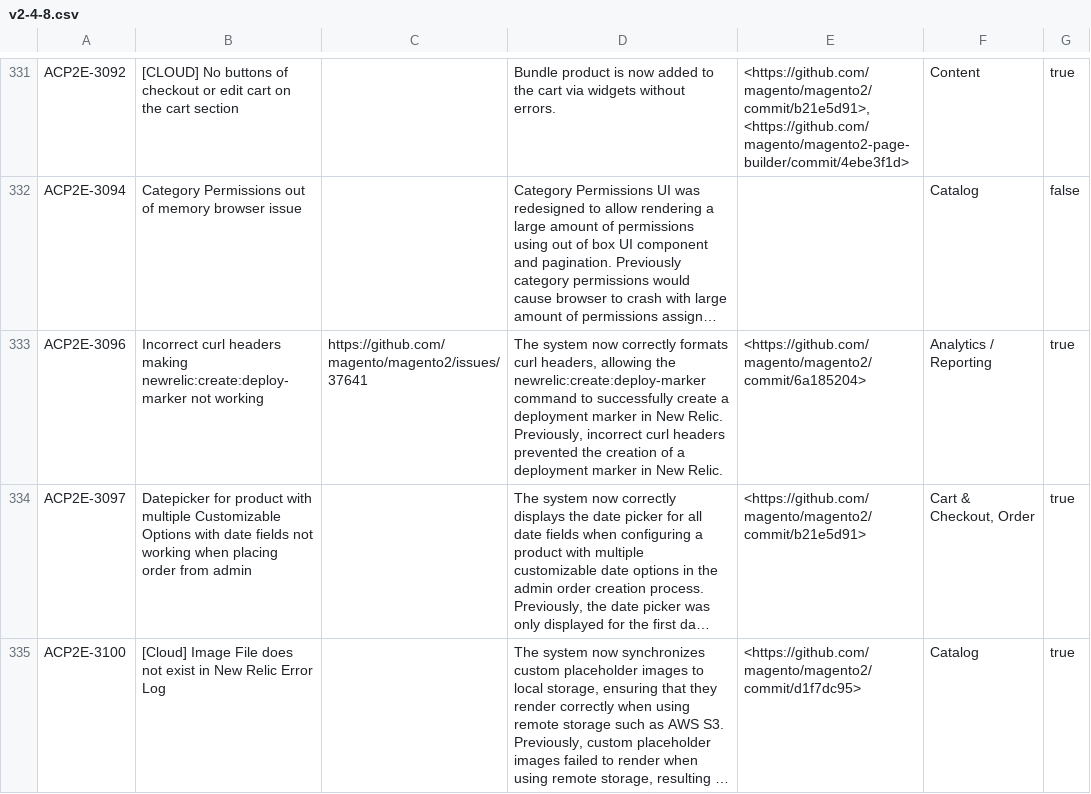
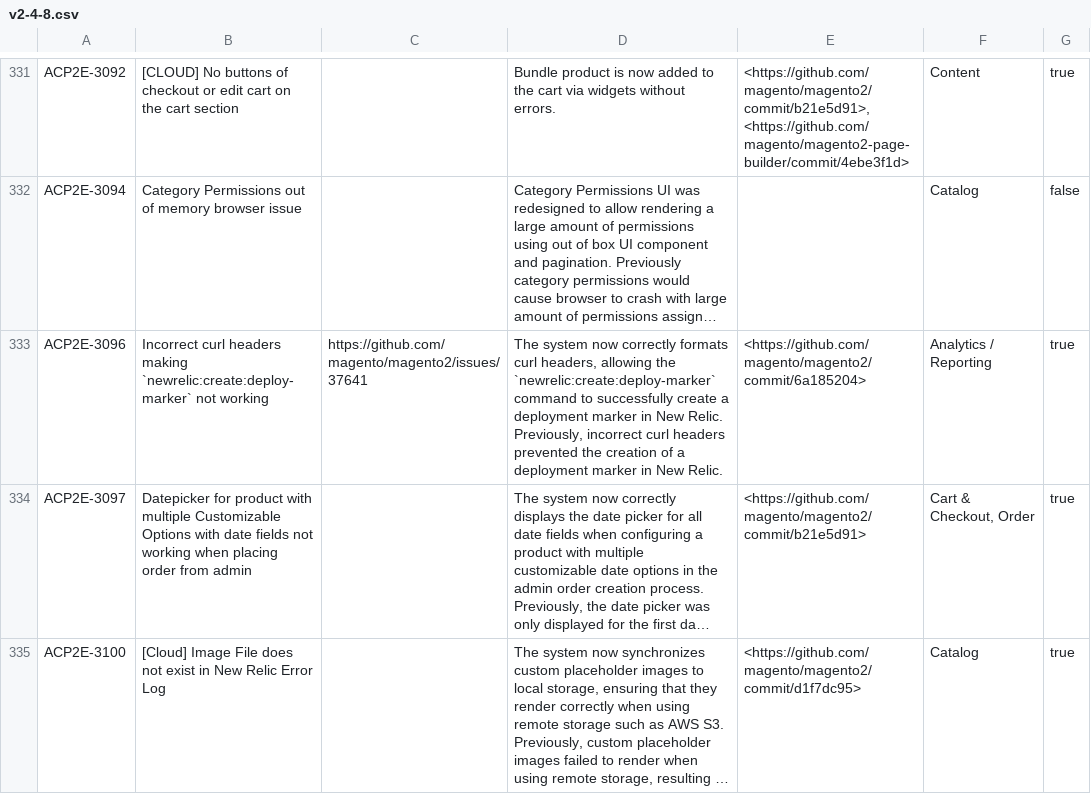
Before and after one commit to AdobeDocs/commerce-operations.zh-Hans, a CSV file: _jekyll/_data/release/fixed-issues/v2-4-8.csv, drawn as a sheet; only a part is shown, gaps mark what is left out; long unchanged cells end in …; the diff names each change by its address in the sheet, - before the commit and + after, or states it on an @@ line.

Commit message:
Updating Old File for core commit 0c8c42d1cc4808b88ebe9e87ee8ec78d1016d80c

```diff
--- a/_jekyll/_data/release/fixed-issues/v2-4-8.csv
+++ b/_jekyll/_data/release/fixed-issues/v2-4-8.csv
-B333: …headers making newrelic:create:deploy-marker not working
+B333: …headers making `newrelic:create:deploy-marker` not working
-D333: …allowing the newrelic:create:deploy-marker command to…
+D333: …allowing the `newrelic:create:deploy-marker` command to…
```
